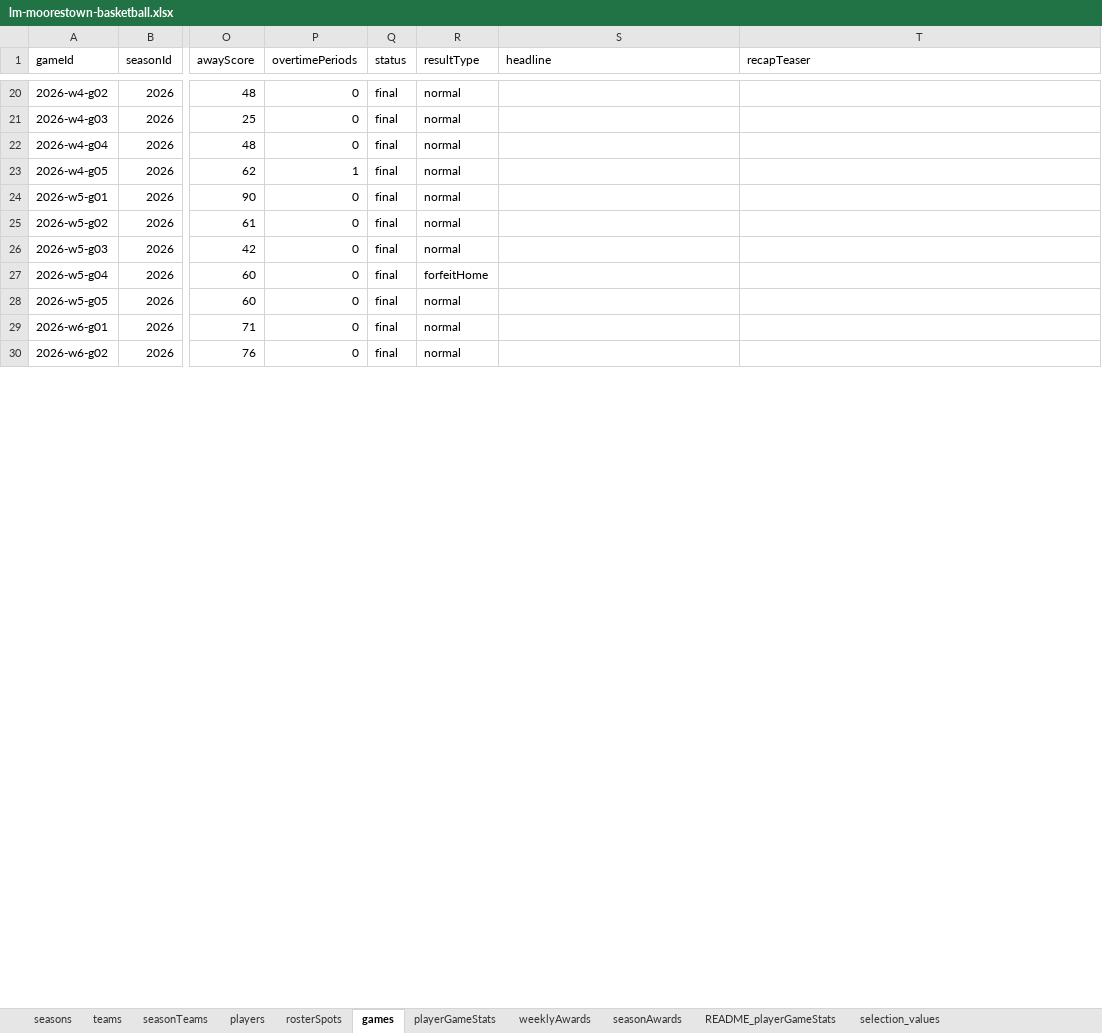
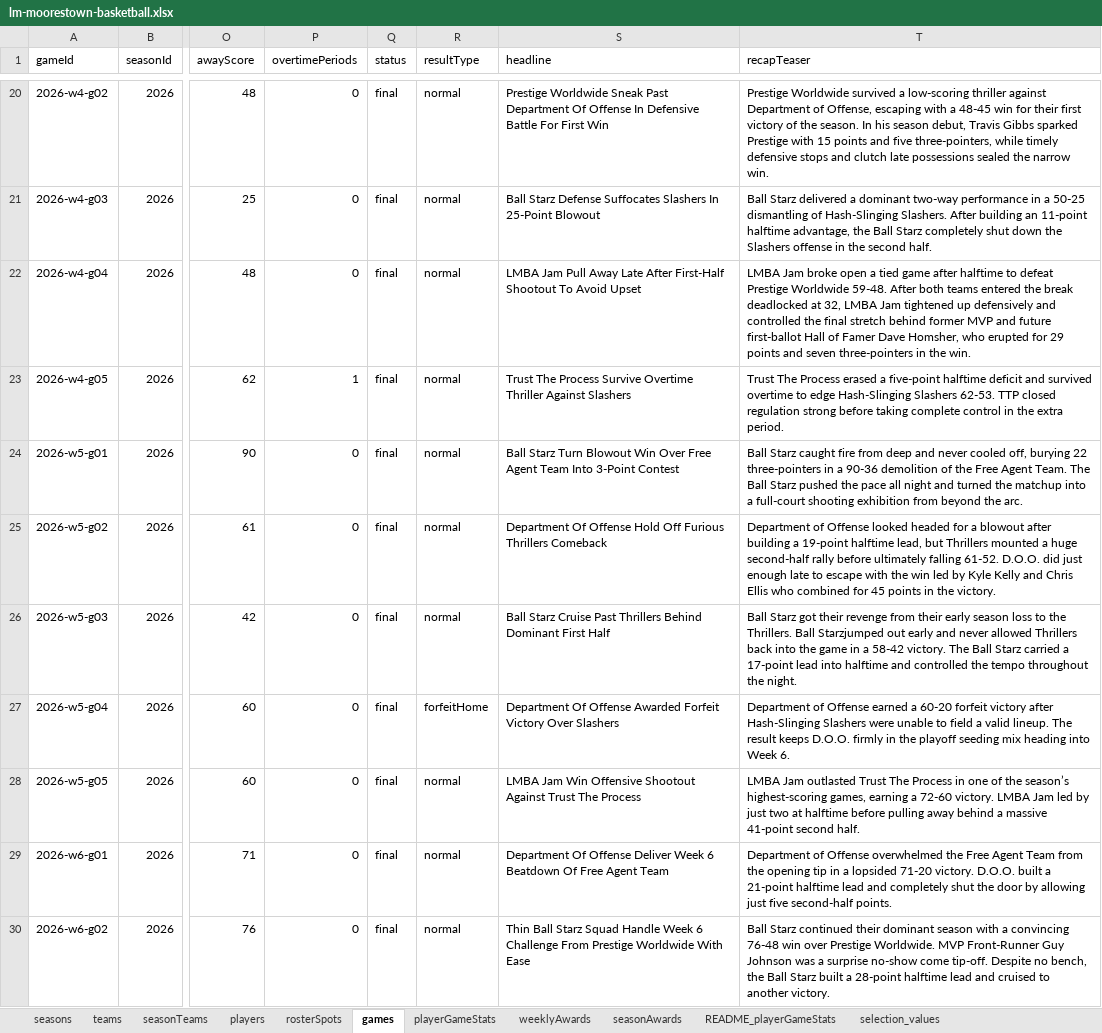
Before and after one commit to illedraiccir/lmba-website, an Excel workbook: data/lm-moorestown-basketball.xlsx, sheet games, drawn as a sheet; only a part is shown, gaps mark what is left out; values as stored, in another font and other column widths than the file's, no borders; the diff covers the shown part only; the diff names each change by its address in the sheet, - before the commit and + after, or states it on an @@ line.

Commit message:
Week 6 Stats Added. Polish homepage, awards, standings rail, and team/player pages

```diff
--- a/data/lm-moorestown-basketball.xlsx (sheet games)
+++ b/data/lm-moorestown-basketball.xlsx (sheet games)
-S20 (headline): (empty)
+S20 (headline): Prestige Worldwide Sneak Past Department Of Offense In Defensive Battle For First Win
-T20 (recapTeaser): (empty)
+T20 (recapTeaser): Prestige Worldwide survived a low-scoring thriller against Department of Offense, escaping with a 48-45 win for their first victory of the season. In his season debut, Travis Gibbs sparked Prestige with 15 points and five three-pointers, while timely defensive stops and clutch late possessions sealed the narrow win.
-S21 (headline): (empty)
+S21 (headline): Ball Starz Defense Suffocates Slashers In 25-Point Blowout
-T21 (recapTeaser): (empty)
+T21 (recapTeaser): Ball Starz delivered a dominant two-way performance in a 50-25 dismantling of Hash-Slinging Slashers. After building an 11-point halftime advantage, the Ball Starz completely shut down the Slashers offense in the second half.
-S22 (headline): (empty)
+S22 (headline): LMBA Jam Pull Away Late After First-Half Shootout To Avoid Upset
-T22 (recapTeaser): (empty)
+T22 (recapTeaser): LMBA Jam broke open a tied game after halftime to defeat Prestige Worldwide 59-48. After both teams entered the break deadlocked at 32, LMBA Jam tightened up defensively and controlled the final stretch behind former MVP and future first-ballot Hall of Famer Dave Homsher, who erupted for 29 points and seven three-pointers in the win.
-S23 (headline): (empty)
+S23 (headline): Trust The Process Survive Overtime Thriller Against Slashers
-T23 (recapTeaser): (empty)
+T23 (recapTeaser): Trust The Process erased a five-point halftime deficit and survived overtime to edge Hash-Slinging Slashers 62-53. TTP closed regulation strong before taking complete control in the extra period.
-S24 (headline): (empty)
+S24 (headline): Ball Starz Turn Blowout Win Over Free Agent Team Into 3-Point Contest
-T24 (recapTeaser): (empty)
+T24 (recapTeaser): Ball Starz caught fire from deep and never cooled off, burying 22 three-pointers in a 90-36 demolition of the Free Agent Team. The Ball Starz pushed the pace all night and turned the matchup into a full-court shooting exhibition from beyond the arc.
-S25 (headline): (empty)
+S25 (headline): Department Of Offense Hold Off Furious Thrillers Comeback
-T25 (recapTeaser): (empty)
+T25 (recapTeaser): Department of Offense looked headed for a blowout after building a 19-point halftime lead, but Thrillers mounted a huge second-half rally before ultimately falling 61-52. D.O.O. did just enough late to escape with the win led by Kyle Kelly and Chris Ellis who combined for 45 points in the victory.
-S26 (headline): (empty)
+S26 (headline): Ball Starz Cruise Past Thrillers Behind Dominant First Half
-T26 (recapTeaser): (empty)
+T26 (recapTeaser): Ball Starz got their revenge from their early season loss to the Thrillers. Ball Starzjumped out early and never allowed Thrillers back into the game in a 58-42 victory. The Ball Starz carried a 17-point lead into halftime and controlled the tempo throughout the night.
-S27 (headline): (empty)
+S27 (headline): Department Of Offense Awarded Forfeit Victory Over Slashers
-T27 (recapTeaser): (empty)
+T27 (recapTeaser): Department of Offense earned a 60-20 forfeit victory after Hash-Slinging Slashers were unable to field a valid lineup. The result keeps D.O.O. firmly in the playoff seeding mix heading into Week 6.
-S28 (headline): (empty)
+S28 (headline): LMBA Jam Win Offensive Shootout Against Trust The Process
-T28 (recapTeaser): (empty)
+T28 (recapTeaser): LMBA Jam outlasted Trust The Process in one of the season’s highest-scoring games, earning a 72-60 victory. LMBA Jam led by just two at halftime before pulling away behind a massive 41-point second half.
-S29 (headline): (empty)
+S29 (headline): Department Of Offense Deliver Week 6 Beatdown Of Free Agent Team
-T29 (recapTeaser): (empty)
+T29 (recapTeaser): Department of Offense overwhelmed the Free Agent Team from the opening tip in a lopsided 71-20 victory. D.O.O. built a 21-point halftime lead and completely shut the door by allowing just five second-half points.
-S30 (headline): (empty)
+S30 (headline): Thin Ball Starz Squad Handle Week 6 Challenge From Prestige Worldwide With Ease
-T30 (recapTeaser): (empty)
+T30 (recapTeaser): Ball Starz continued their dominant season with a convincing 76-48 win over Prestige Worldwide. MVP Front-Runner Guy Johnson was a surprise no-show come tip-off. Despite no bench, the Ball Starz built a 28-point halftime lead and cruised to another victory.
```
Also changed, not shown: 68 edited cells elsewhere in this sheet, sheet playerGameStats, sheet weeklyAwards, formulas that keep their value, 13 other files.
